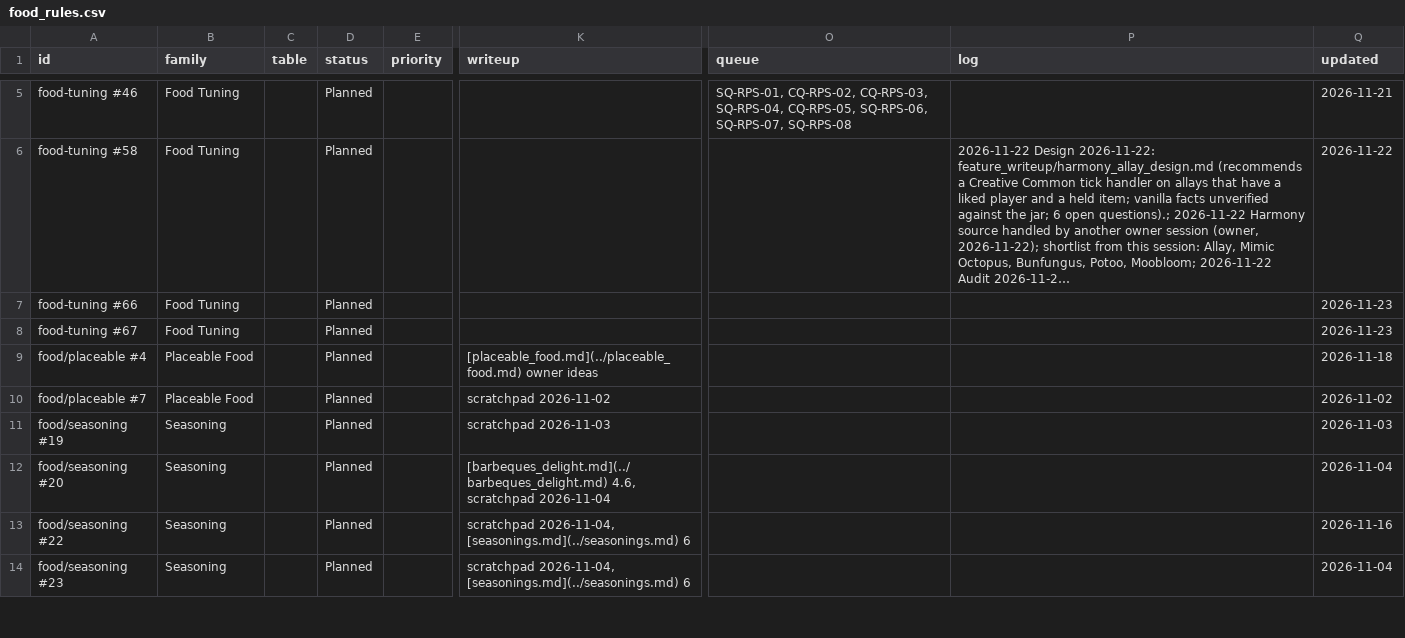
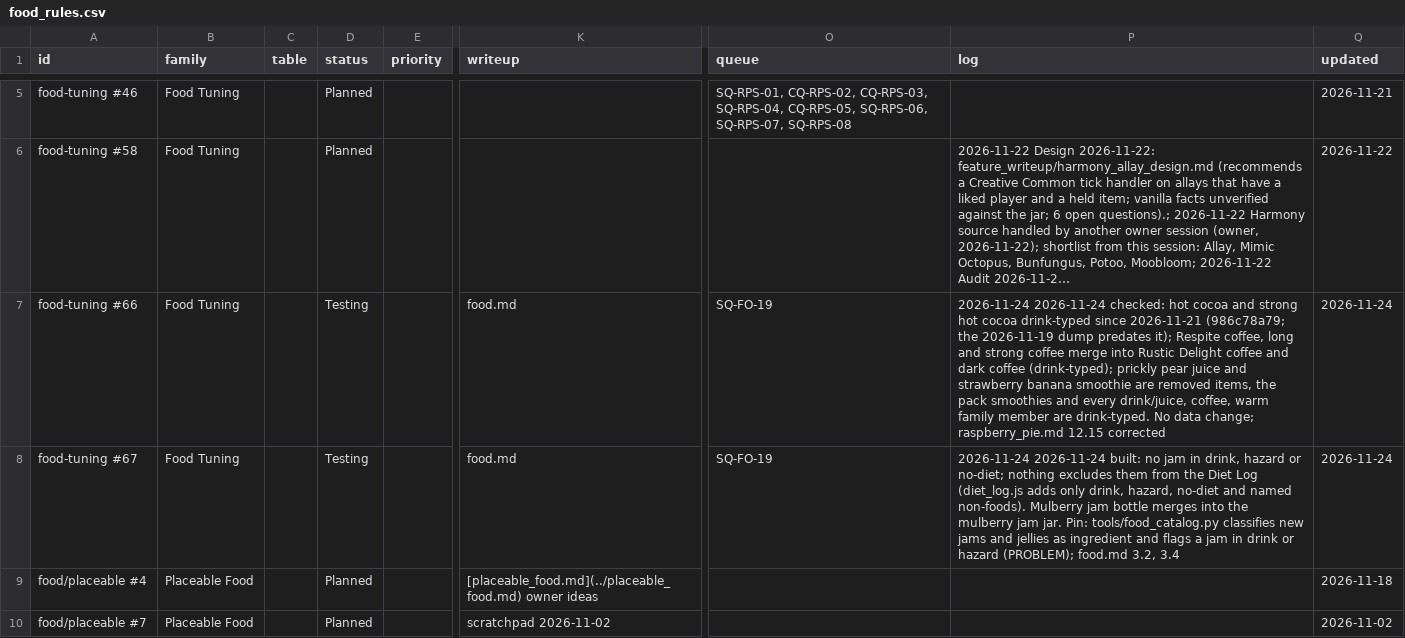
Before and after one commit to SaintAlfonzo/CreativeEngineering, a CSV file: feature_writeup/todo/rows/food_rules.csv, drawn as a sheet; only a part is shown, gaps mark what is left out; the shorter side is filled out with more unchanged rows; long unchanged cells end in …; the diff names each change by its address in the sheet, - before the commit and + after, or states it on an @@ line.

```diff
--- a/feature_writeup/todo/rows/food_rules.csv
+++ b/feature_writeup/todo/rows/food_rules.csv
-D7:D8 (status): Planned
+D7:D8 (status): Testing
-K7:K8 (writeup): (empty)
+K7:K8 (writeup): food.md
-O7:O8 (queue): (empty)
+O7:O8 (queue): SQ-FO-19
-P7 (log): (empty)
+P7 (log): 2026-11-24 2026-11-24 checked: hot cocoa and strong hot cocoa drink-typed since 2026-11-21 (986c78a79; the 2026-11-19 dump predates it); Respite coffee, long and strong coffee merge into Rustic Delight coffee and dark coffee (drink-typed); prickly pear juice and strawberry banana smoothie are removed items, the pack smoothies and every drink/juice, coffee, warm family member are drink-typed. No data change; raspberry_pie.md 12.15 corrected
-Q7:Q8 (updated): 2026-11-23
+Q7:Q8 (updated): 2026-11-24
-P8 (log): (empty)
+P8 (log): 2026-11-24 2026-11-24 built: no jam in drink, hazard or no-diet; nothing excludes them from the Diet Log (diet_log.js adds only drink, hazard, no-diet and named non-foods). Mulberry jam bottle merges into the mulberry jam jar. Pin: tools/food_catalog.py classifies new jams and jellies as ingredient and flags a jam in drink or hazard (PROBLEM); food.md 3.2, 3.4
```
Also changed, not shown: 4 other files.
